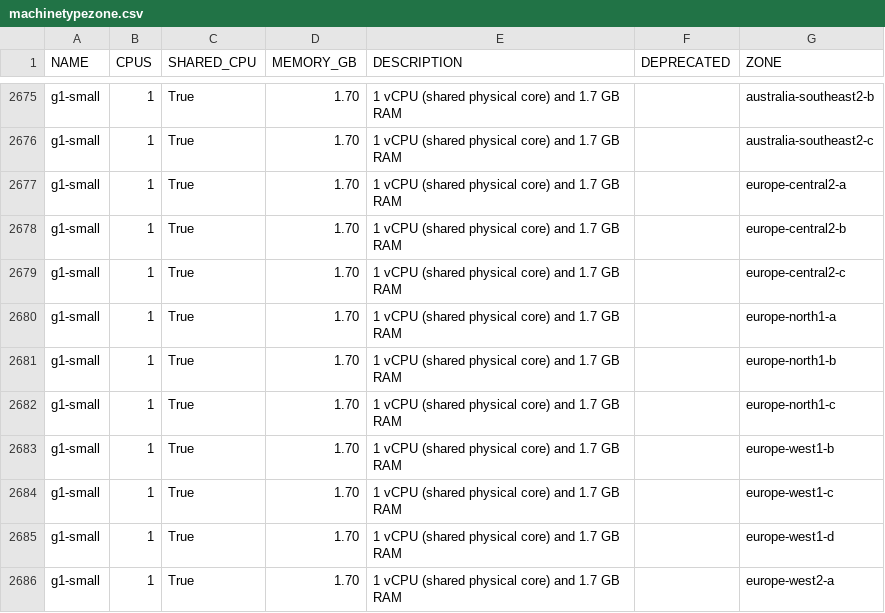
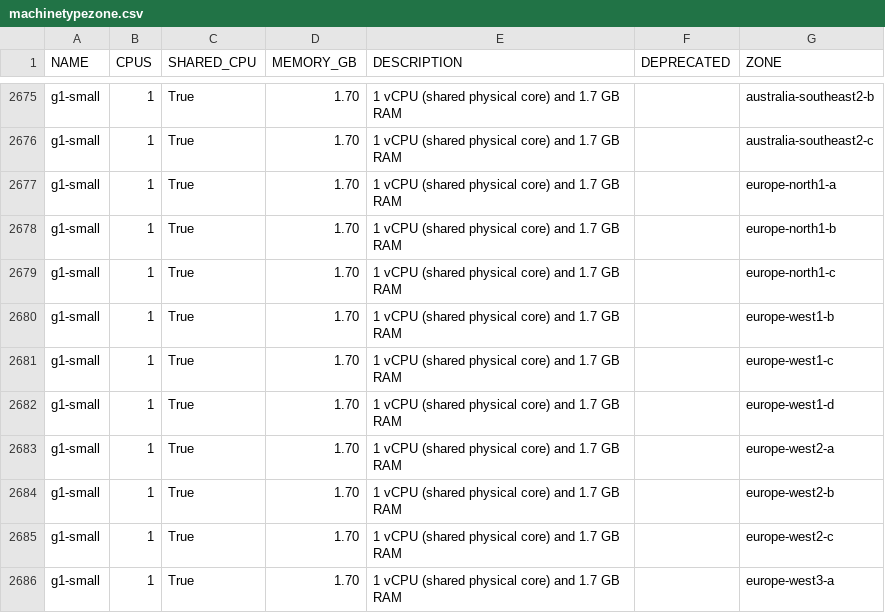
Before and after one commit to Cyclenerd/google-cloud-pricing-cost-calculator, a CSV file: tools/machinetypezone.csv, drawn as a sheet; only a part is shown, gaps mark what is left out; the shorter side is filled out with more unchanged rows.

Commit message:
removed some data for test

```diff
--- a/tools/machinetypezone.csv
+++ b/tools/machinetypezone.csv
@@ -2676,5 +2676,2 @@ g1-small;1;True;1.70;1 vCPU (shared physical core) and 1.7 GB RAM;;australia-sou
 g1-small;1;True;1.70;1 vCPU (shared physical core) and 1.7 GB RAM;;australia-southeast2-c
-g1-small;1;True;1.70;1 vCPU (shared physical core) and 1.7 GB RAM;;europe-central2-a
-g1-small;1;True;1.70;1 vCPU (shared physical core) and 1.7 GB RAM;;europe-central2-b
-g1-small;1;True;1.70;1 vCPU (shared physical core) and 1.7 GB RAM;;europe-central2-c
 g1-small;1;True;1.70;1 vCPU (shared physical core) and 1.7 GB RAM;;europe-north1-a
```
Also changed, not shown: tools/disktypes.csv, tools/machinetypes.csv, 2 other files.
